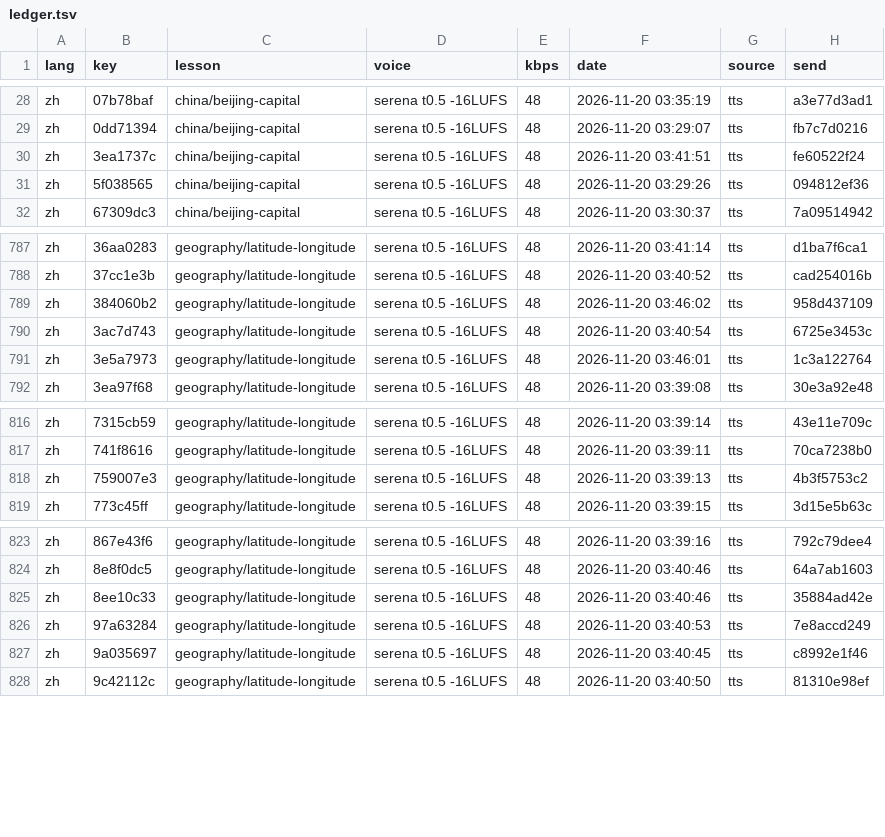
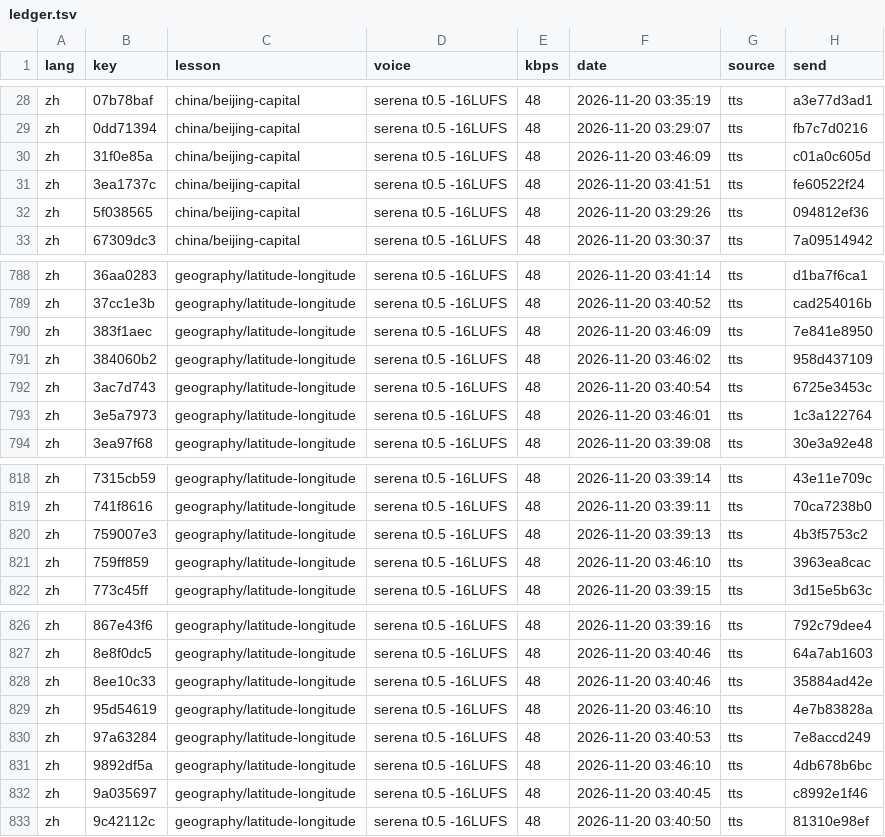
Before and after one commit to gladcolor/gc-audio-humanities, a TSV file: status/ledger.tsv, drawn as a sheet; only a part is shown, gaps mark what is left out; the diff names each change by its address in the sheet, - before the commit and + after, or states it on an @@ line.

Commit message:
geography/latitude-longitude: 99 clips so far - in progress (99/675 serena)

```diff
--- a/status/ledger.tsv
+++ b/status/ledger.tsv
+row 30: zh | 31f0e85a | china/beijing-capital | serena t0.5 -16LUFS | 48 | 2026-11-20 03:46:09 | tts | c01a0c605d
+row 790: zh | 383f1aec | geography/latitude-longitude | serena t0.5 -16LUFS | 48 | 2026-11-20 03:46:09 | tts | 7e841e8950
+row 821: zh | 759ff859 | geography/latitude-longitude | serena t0.5 -16LUFS | 48 | 2026-11-20 03:46:10 | tts | 3963ea8cac
+row 829: zh | 95d54619 | geography/latitude-longitude | serena t0.5 -16LUFS | 48 | 2026-11-20 03:46:10 | tts | 4e7b83828a
+row 831: zh | 9892df5a | geography/latitude-longitude | serena t0.5 -16LUFS | 48 | 2026-11-20 03:46:10 | tts | 4db678b6bc
```
Also changed, not shown: 8 other files.
